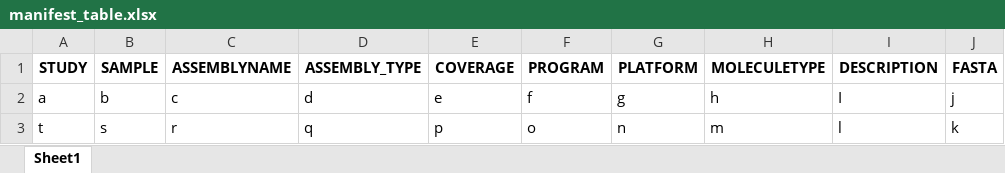
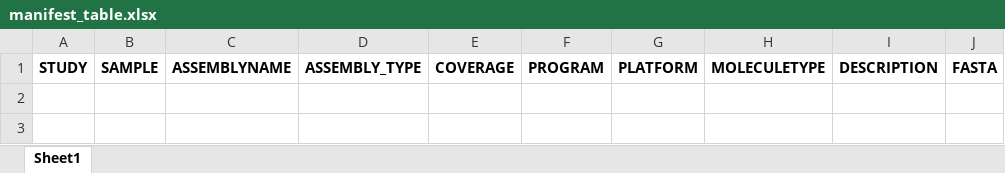
Before and after one commit to mariamadrid19/Bioinformatics-basics, an Excel workbook: manifest_table.xlsx, sheet Sheet1, drawn as a sheet; values as stored, in another font and other column widths than the file's, no borders; the diff names each change by its address in the sheet, - before the commit and + after, or states it on an @@ line.

Commit message:
manifest_table template creation

```diff
--- a/manifest_table.xlsx (sheet Sheet1)
+++ b/manifest_table.xlsx (sheet Sheet1)
-row 2: a | b | c | d | e | f | g | h | I | j
-row 3: t | s | r | q | p | o | n | m | l | k
```
